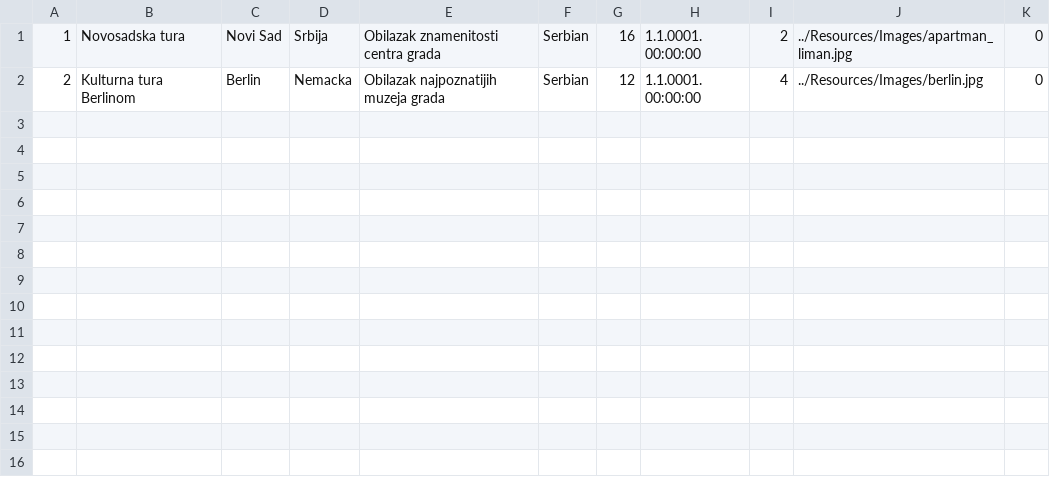
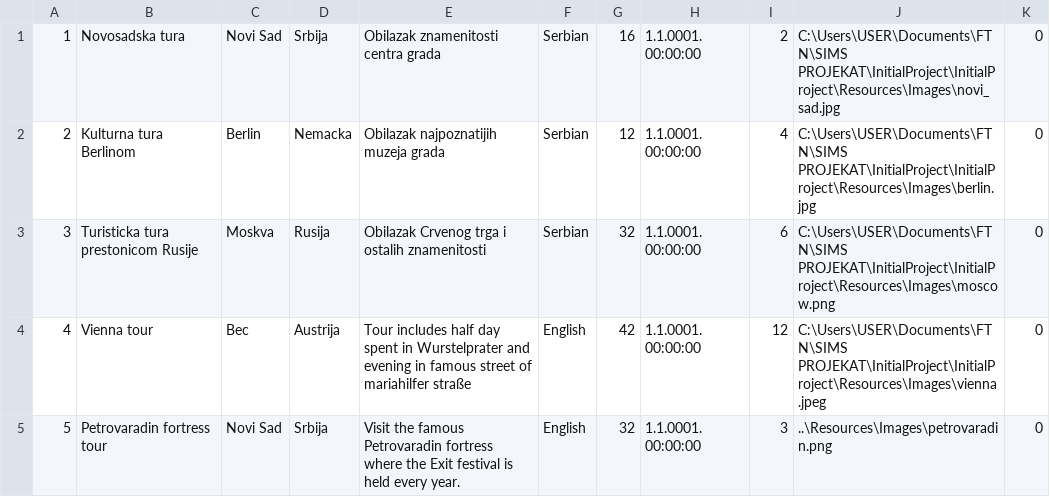
Before and after one commit to breskva01/SIMS-Projekat-Grupa4-TimD, a CSV file: InitialProject/InitialProject/Resources/Data/tours.csv, drawn as a sheet.

Commit message:
feat: added some new images to resources

```diff
--- a/InitialProject/InitialProject/Resources/Data/tours.csv
+++ b/InitialProject/InitialProject/Resources/Data/tours.csv
@@ -1,2 +1,5 @@
-1|Novosadska tura|Novi Sad|Srbija|Obilazak znamenitosti centra grada|Serbian|16|1.1.0001. 00:00:00|2|../Resources/Images/apartman_liman.jpg|0
-2|Kulturna tura Berlinom|Berlin|Nemacka|Obilazak najpoznatijih muzeja grada|Serbian|12|1.1.0001. 00:00:00|4|../Resources/Images/berlin.jpg|0
+1|Novosadska tura|Novi Sad|Srbija|Obilazak znamenitosti centra grada|Serbian|16|1.1.0001. 00:00:00|2|C:\Users\USER\Documents\FTN\SIMS PROJEKAT\InitialProject\InitialProject\Resources\Images\novi_sad.jpg|0
+2|Kulturna tura Berlinom|Berlin|Nemacka|Obilazak najpoznatijih muzeja grada|Serbian|12|1.1.0001. 00:00:00|4|C:\Users\USER\Documents\FTN\SIMS PROJEKAT\InitialProject\InitialProject\Resources\Images\berlin.jpg|0
+3|Turisticka tura prestonicom Rusije|Moskva|Rusija|Obilazak Crvenog trga i ostalih znamenitosti|Serbian|32|1.1.0001. 00:00:00|6|C:\Users\USER\Documents\FTN\SIMS PROJEKAT\InitialProject\InitialProject\Resources\Images\moscow.png|0
+4|Vienna tour|Bec|Austrija|Tour includes half day spent in Wurstelprater and evening in famous street of mariahilfer straße|English|42|1.1.0001. 00:00:00|12|C:\Users\USER\Documents\FTN\SIMS PROJEKAT\InitialProject\InitialProject\Resources\Images\vienna.jpeg|0
+5|Petrovaradin fortress tour|Novi Sad|Srbija|Visit the famous Petrovaradin fortress where the Exit festival is held every year.|English|32|1.1.0001. 00:00:00|3|..\Resources\Images\petrovaradin.png|0
```
Also changed, not shown: 5 other files.
